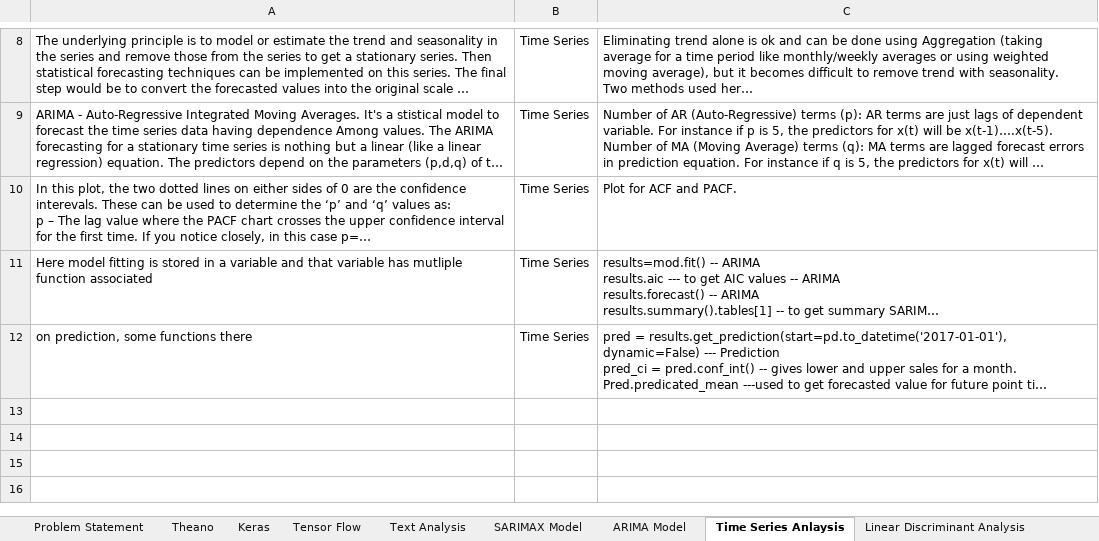
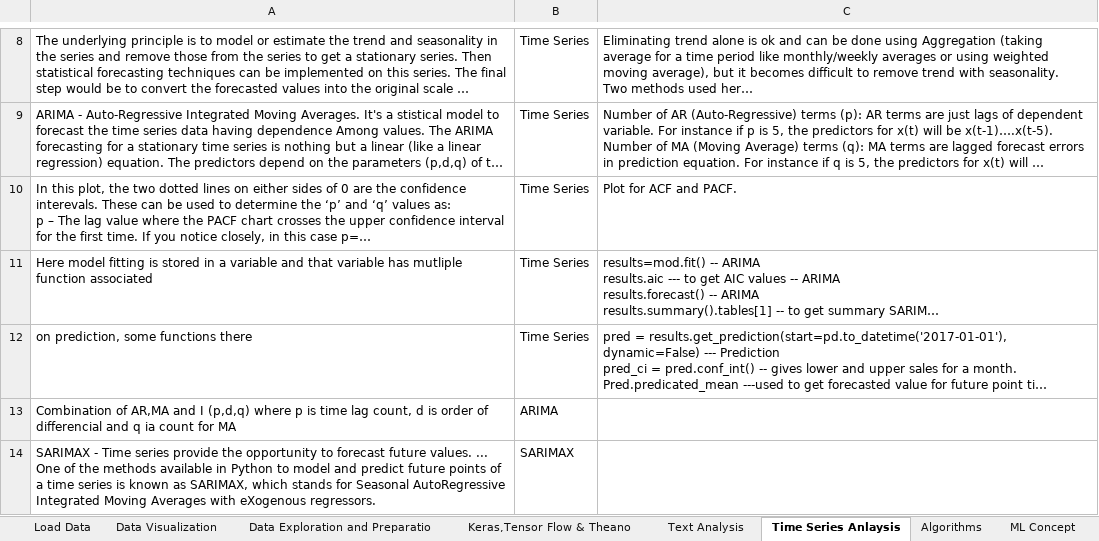
Before and after one commit to Ashuxyz/Python-for-Data-Science, an Excel workbook: ImpPoints.xlsx, sheet Time Series Anlaysis, drawn as a sheet; only a part is shown, gaps mark what is left out; long unchanged cells end in …; values as stored, in another font and other column widths than the file's, no borders; the diff names each change by its address in the sheet, - before the commit and + after, or states it on an @@ line.

Commit message:
Changes in ImpPoints excel sheet

```diff
--- a/ImpPoints.xlsx (sheet Time Series Anlaysis)
+++ b/ImpPoints.xlsx (sheet Time Series Anlaysis)
-sheet tab: Tensor Flow
+sheet tab: Keras,Tensor Flow & Theano
-sheet tab: Linear Discriminant Analysis
+sheet tab: Algorithms
-sheet tab: Problem Statement
-sheet tab: Theano
-sheet tab: Keras
-sheet tab: SARIMAX Model
-sheet tab: ARIMA Model
+row 13: Combination of AR,MA and I (p,d,q) where p is time lag count, d is order of differencial and q ia count for MA | ARIMA
+row 14: SARIMAX - Time series provide the opportunity to forecast future values. ... One of the methods available in Python to model and predict future points of a time series is known as SARIMAX, which stands for Seasonal AutoRegressive Integrated Moving Averages with eXogenous regressors. | SARIMAX
```
Also changed, not shown: sheet Algorithms, sheet Index, sheet Keras,Tensor Flow & Theano, sheet Neural Network, sheet ML Concept, sheet Data Exploration and Preparatio, other sheet tabs.
